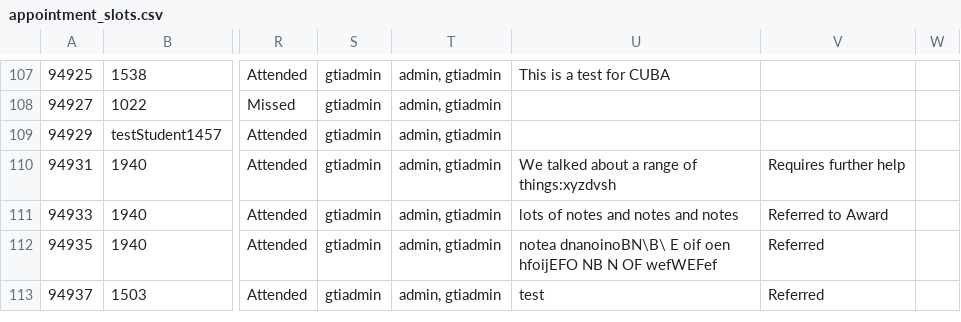
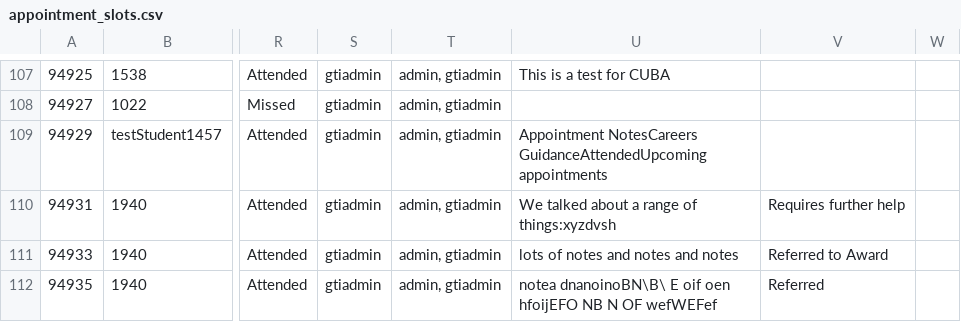
Before and after one commit to falaknaazkhan14/Trial, a CSV file: data/appointment_slots.csv, drawn as a sheet; only a part is shown, gaps mark what is left out; the shorter side is filled out with more unchanged rows; the diff names each change by its address in the sheet, - before the commit and + after, or states it on an @@ line.

Commit message:
Update data - 2026-10-12T23:35:46.062032

```diff
--- a/data/appointment_slots.csv
+++ b/data/appointment_slots.csv
-U109: (empty)
+U109: Appointment NotesCareers GuidanceAttendedUpcoming appointments
```
Also changed, not shown: data/students.csv, 3 other files.
